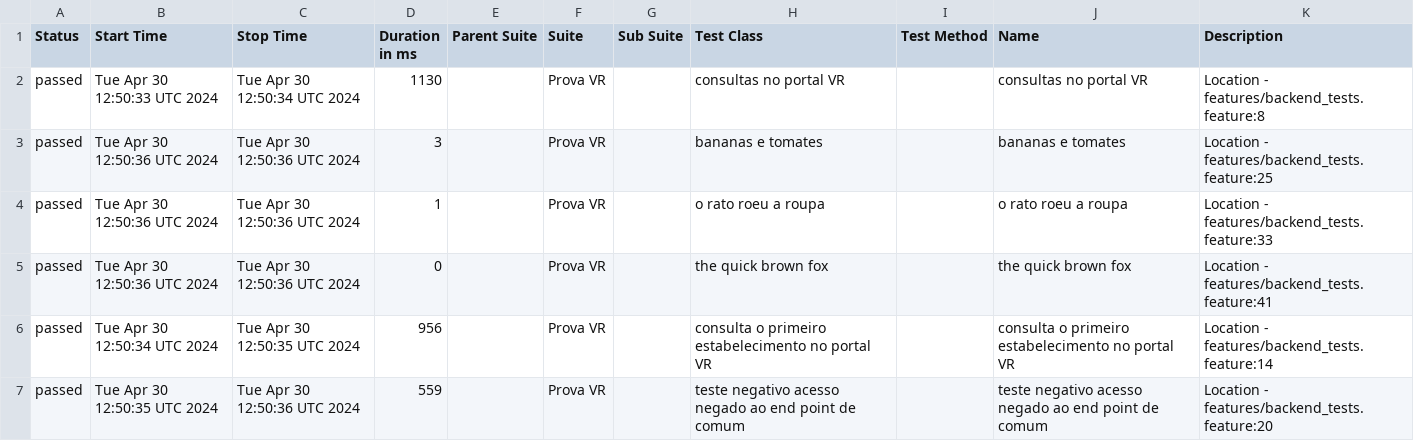
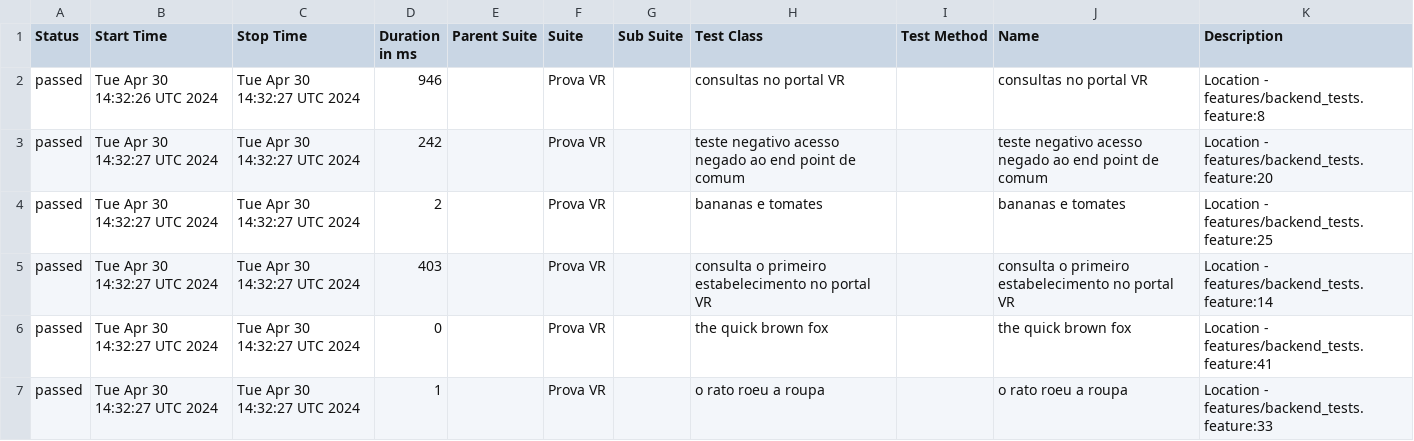
Before and after one commit to reinaldorossetti/cucumber_ruby_httparty, a CSV file: allure-report/data/suites.csv, drawn as a sheet.

```diff
--- a/allure-report/data/suites.csv
+++ b/allure-report/data/suites.csv
@@ -1,7 +1,7 @@
 "Status","Start Time","Stop Time","Duration in ms","Parent Suite","Suite","Sub Suite","Test Class","Test Method","Name","Description"
-"passed","Tue Apr 30 12:50:33 UTC 2024","Tue Apr 30 12:50:34 UTC 2024","1130","","Prova VR","","consultas no portal VR","","consultas no portal VR","Location - features/backend_tests.feature:8"
-"passed","Tue Apr 30 12:50:36 UTC 2024","Tue Apr 30 12:50:36 UTC 2024","3","","Prova VR","","bananas e tomates","","bananas e tomates","Location - features/backend_tests.feature:25"
-"passed","Tue Apr 30 12:50:36 UTC 2024","Tue Apr 30 12:50:36 UTC 2024","1","","Prova VR","","o rato roeu a roupa","","o rato roeu a roupa","Location - features/backend_tests.feature:33"
-"passed","Tue Apr 30 12:50:36 UTC 2024","Tue Apr 30 12:50:36 UTC 2024","0","","Prova VR","","the quick brown fox","","the quick brown fox","Location - features/backend_tests.feature:41"
-"passed","Tue Apr 30 12:50:34 UTC 2024","Tue Apr 30 12:50:35 UTC 2024","956","","Prova VR","","consulta o primeiro estabelecimento no portal VR","","consulta o primeiro estabelecimento no portal VR","Location - features/backend_tests.feature:14"
-"passed","Tue Apr 30 12:50:35 UTC 2024","Tue Apr 30 12:50:36 UTC 2024","559","","Prova VR","","teste negativo acesso negado ao end point de comum","","teste negativo acesso negado ao end point de comum","Location - features/backend_tests.feature:20"
+"passed","Tue Apr 30 14:32:26 UTC 2024","Tue Apr 30 14:32:27 UTC 2024","946","","Prova VR","","consultas no portal VR","","consultas no portal VR","Location - features/backend_tests.feature:8"
+"passed","Tue Apr 30 14:32:27 UTC 2024","Tue Apr 30 14:32:27 UTC 2024","242","","Prova VR","","teste negativo acesso negado ao end point de comum","","teste negativo acesso negado ao end point de comum","Location - features/backend_tests.feature:20"
+"passed","Tue Apr 30 14:32:27 UTC 2024","Tue Apr 30 14:32:27 UTC 2024","2","","Prova VR","","bananas e tomates","","bananas e tomates","Location - features/backend_tests.feature:25"
+"passed","Tue Apr 30 14:32:27 UTC 2024","Tue Apr 30 14:32:27 UTC 2024","403","","Prova VR","","consulta o primeiro estabelecimento no portal VR","","consulta o primeiro estabelecimento no portal VR","Location - features/backend_tests.feature:14"
+"passed","Tue Apr 30 14:32:27 UTC 2024","Tue Apr 30 14:32:27 UTC 2024","0","","Prova VR","","the quick brown fox","","the quick brown fox","Location - features/backend_tests.feature:41"
+"passed","Tue Apr 30 14:32:27 UTC 2024","Tue Apr 30 14:32:27 UTC 2024","1","","Prova VR","","o rato roeu a roupa","","o rato roeu a roupa","Location - features/backend_tests.feature:33"
```
Also changed, not shown: allure-report/data/behaviors.csv, 32 other files.
